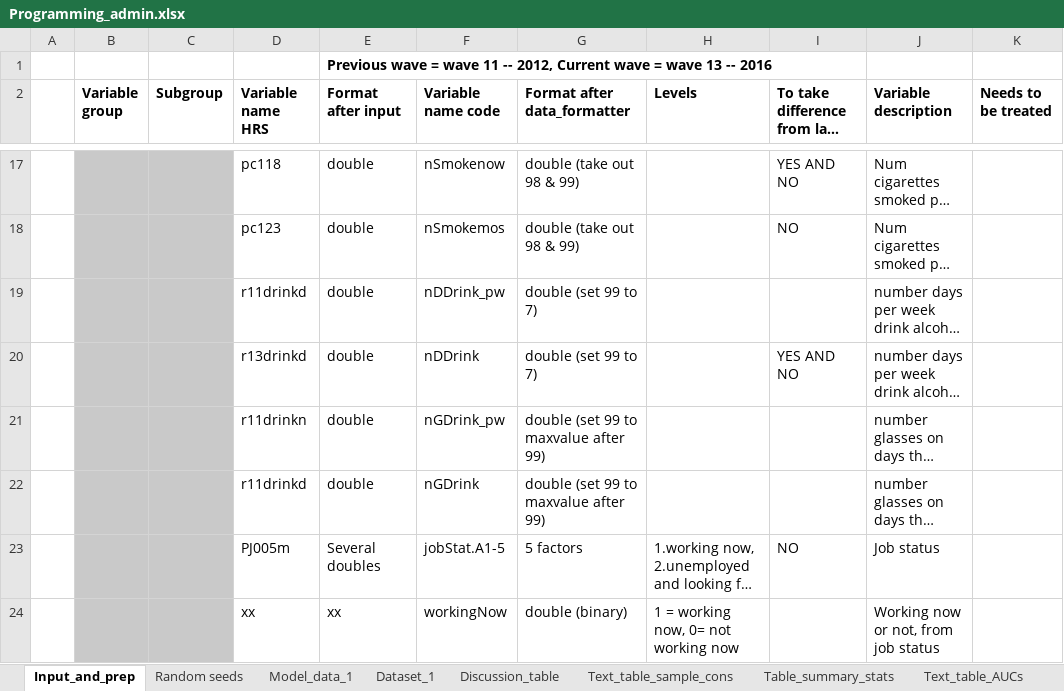
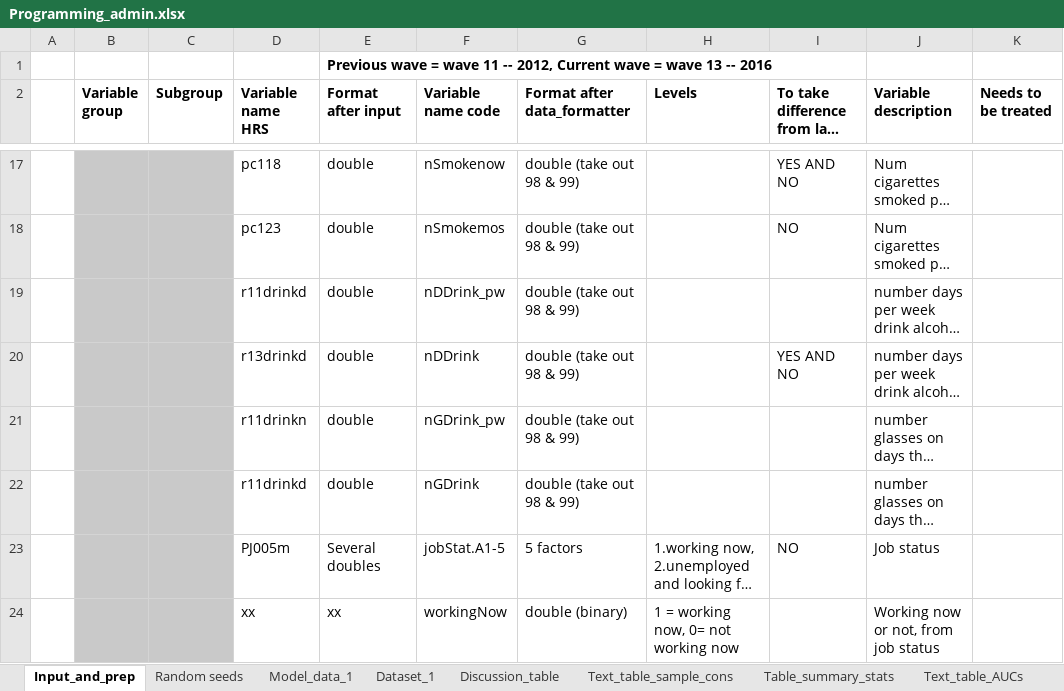
Before and after one commit to pimvandervoet/master_thesis_code, an Excel workbook: Programming_admin.xlsx, sheet Input_and_prep, drawn as a sheet; only a part is shown, gaps mark what is left out; long unchanged cells end in …; values as stored, in another font and other column widths than the file's, no borders; the diff names each change by its address in the sheet, - before the commit and + after, or states it on an @@ line.

```diff
--- a/Programming_admin.xlsx (sheet Input_and_prep)
+++ b/Programming_admin.xlsx (sheet Input_and_prep)
-G19:G20 (Format after data_formatter): double (set 99 to 7)
+G19:G20 (Format after data_formatter): double (take out 98 & 99)
-G21:G22 (Format after data_formatter): double (set 99 to maxvalue after 99)
+G21:G22 (Format after data_formatter): double (take out 98 & 99)
```
Also changed, not shown: sheet Text_table_sample_cons, sheet Dataset_2, formulas that keep their value, 2 other files.
